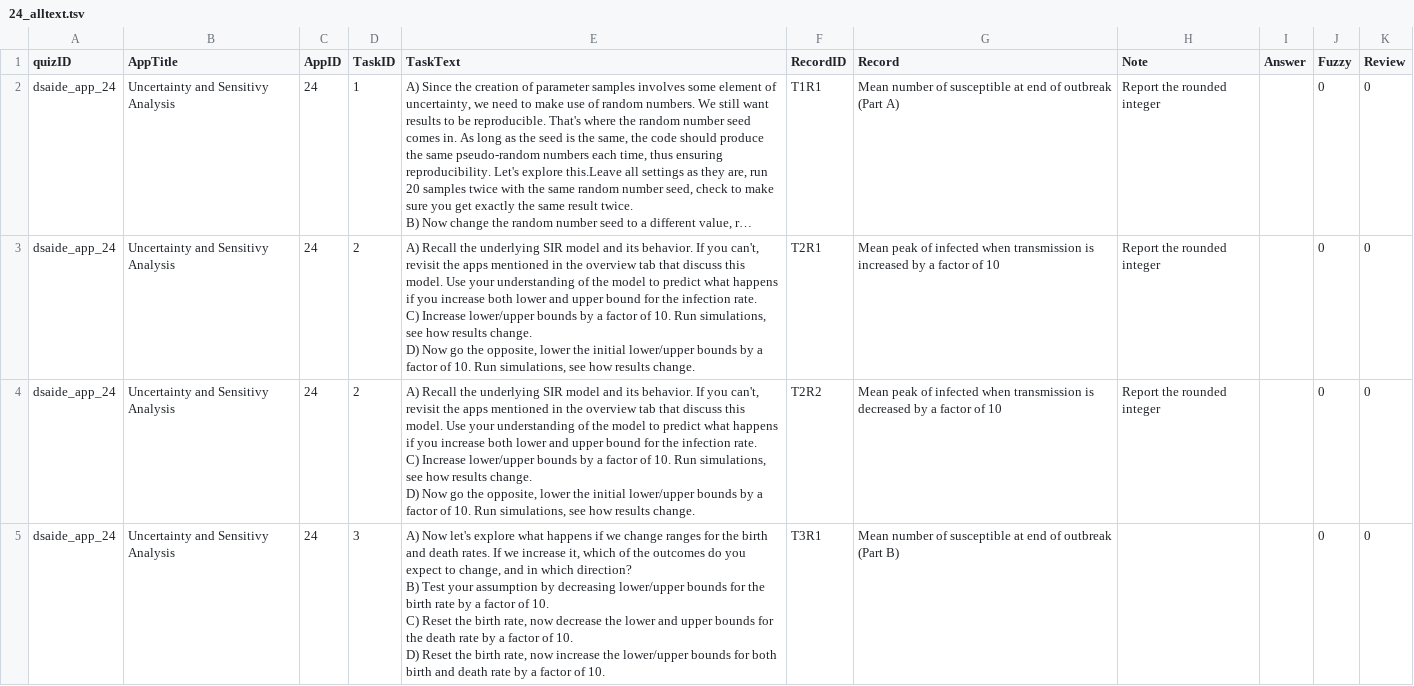
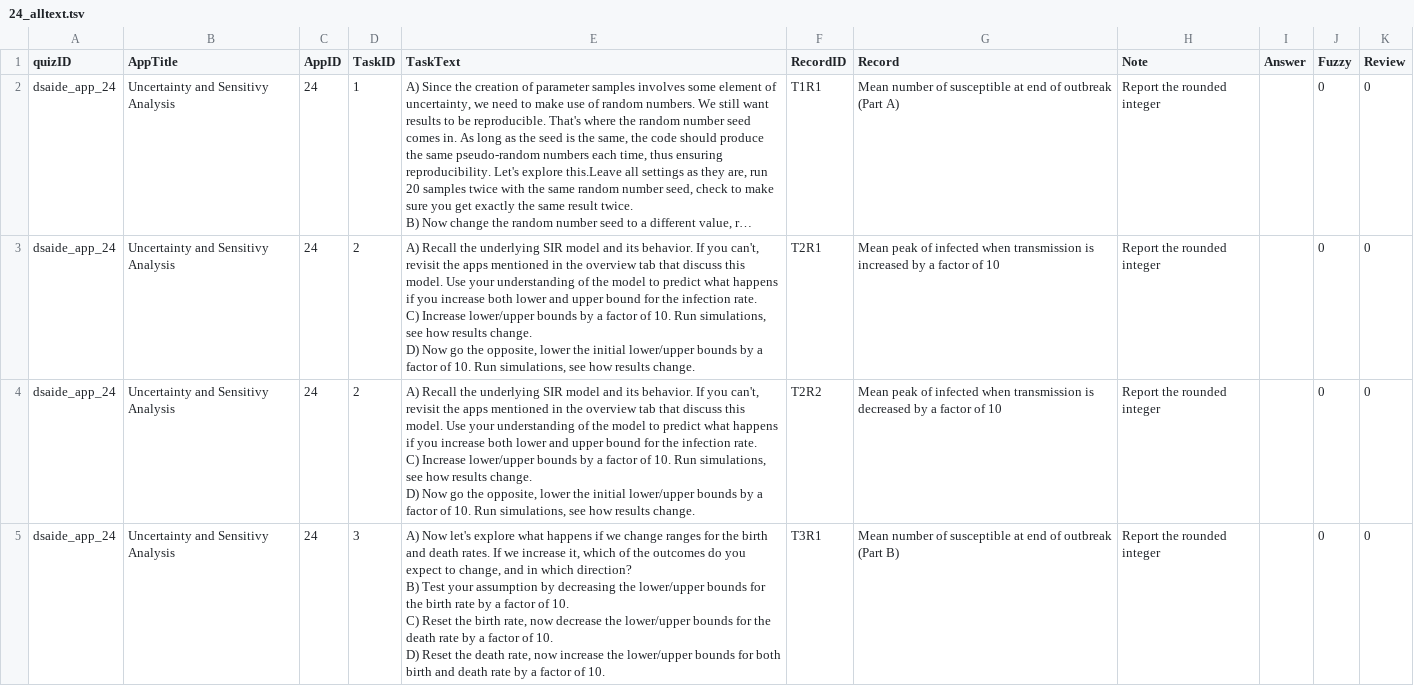
Before and after one commit to ahgroup/DSAIDE, a TSV file: inst/appinformation/24_alltext.tsv, drawn as a sheet; only a part is shown; long unchanged cells end in …; the diff covers the shown part only.

Commit message:
App 24 edits
fixed some typos I found.

```diff
--- a/inst/appinformation/24_alltext.tsv
+++ b/inst/appinformation/24_alltext.tsv
@@ -12,5 +12,5 @@ C) Increase lower/upper bounds by a factor of 10. Run simulations, see how resul
 D) Now go the opposite, lower the initial lower/upper bounds by a factor of 10. Run simulations, see how results change."	"T2R2"	"Mean peak of infected when transmission is decreased by a factor of 10"	"Report the rounded integer"	""	0	0
-"dsaide_app_24"	"Uncertainty and Sensitivy Analysis"	24	3	"A) Now let's explore what happens if we change ranges for the birth and death rates. If we increase it, which of the outcomes do you expect to change, and in which direction?
-B) Test your assumption by decreasing lower/upper bounds for the birth rate by a factor of 10.
-C) Reset the birth rate, now decrease the lower and upper bounds for the death rate by a factor of 10.
-D) Reset the birth rate, now increase the lower/upper bounds for both birth and death rate by a factor of 10."	"T3R1"	"Mean number of susceptible at end of outbreak (Part B)"	""	""	0	0
+"dsaide_app_24"	"Uncertainty and Sensitivy Analysis"	24	3	"A) Now let's explore what happens if we change ranges for the birth and death rates. If we increase it, which of the outcomes do you expect to change, and in which direction?
+B) Test your assumption by decreasing the lower/upper bounds for the birth rate by a factor of 10.
+C) Reset the birth rate, now decrease the lower/upper bounds for the death rate by a factor of 10.
+D) Reset the death rate, now increase the lower/upper bounds for both birth and death rate by a factor of 10."	"T3R1"	"Mean number of susceptible at end of outbreak (Part B)"	"Report the rounded integer"	""	0	0
```
Also changed, not shown: 2 edited cells elsewhere in this file, 2 other files.
